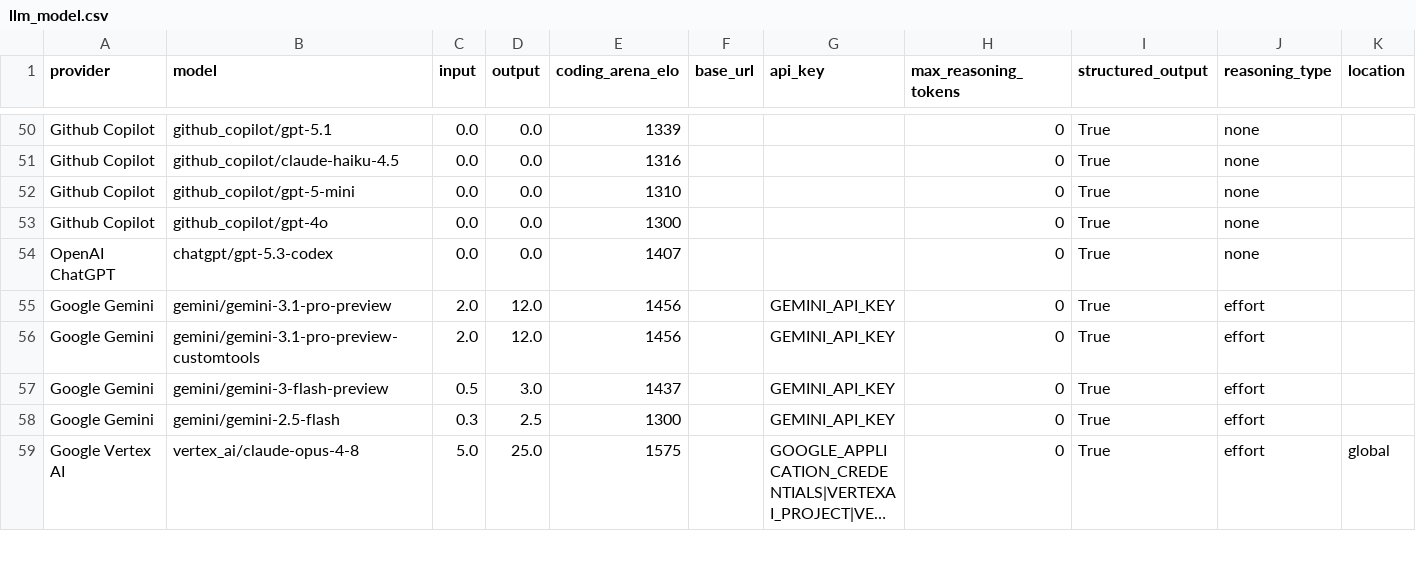
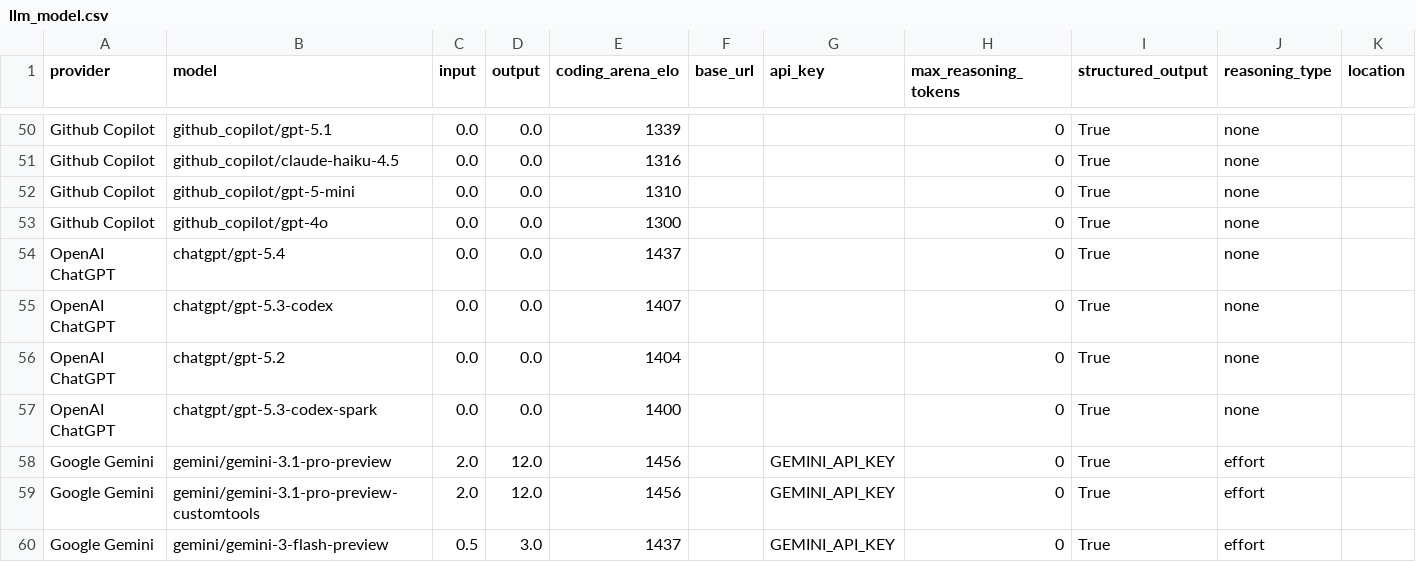
Before and after one commit to promptdriven/pdd, a CSV file: pdd/data/llm_model.csv, drawn as a sheet; only a part is shown, gaps mark what is left out; the shorter side is filled out with more unchanged rows; long unchanged cells end in …; the diff names each change by its address in the sheet, - before the commit and + after, or states it on an @@ line.

```diff
--- a/pdd/data/llm_model.csv
+++ b/pdd/data/llm_model.csv
+row 54: OpenAI ChatGPT | chatgpt/gpt-5.4 | 0.0 | 0.0 | 1437 |  |  | 0 | True | none
+row 56: OpenAI ChatGPT | chatgpt/gpt-5.2 | 0.0 | 0.0 | 1404 |  |  | 0 | True | none
+row 57: OpenAI ChatGPT | chatgpt/gpt-5.3-codex-spark | 0.0 | 0.0 | 1400 |  |  | 0 | True | none
```
Also changed, not shown: 3 other files.
